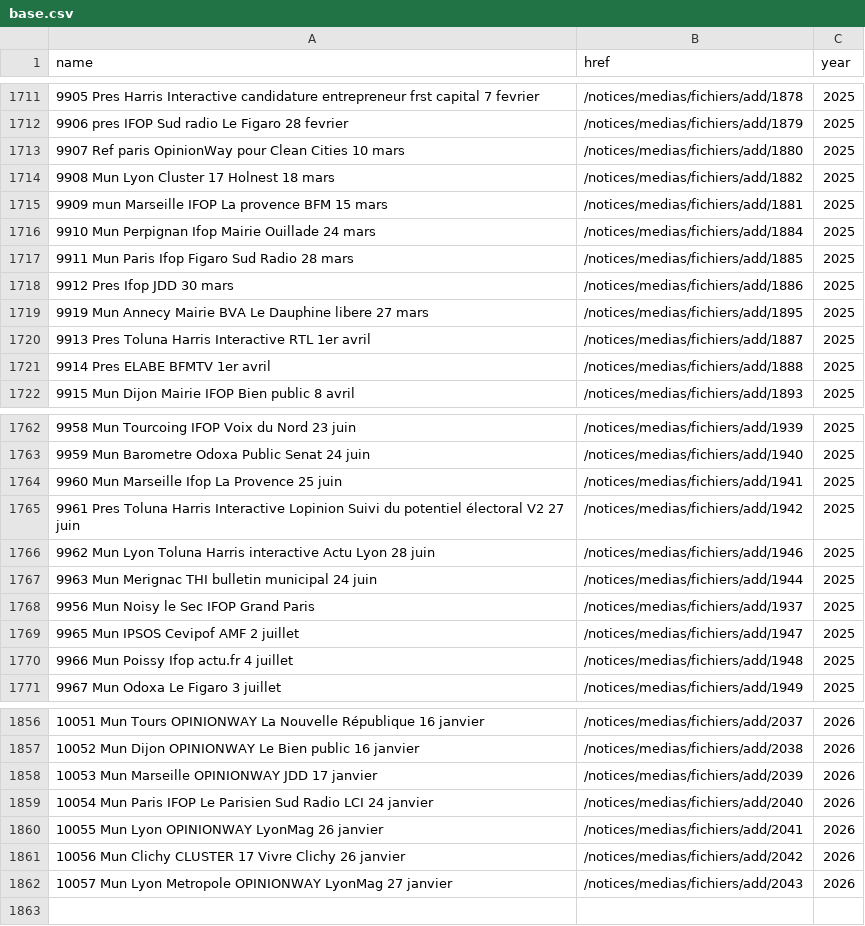
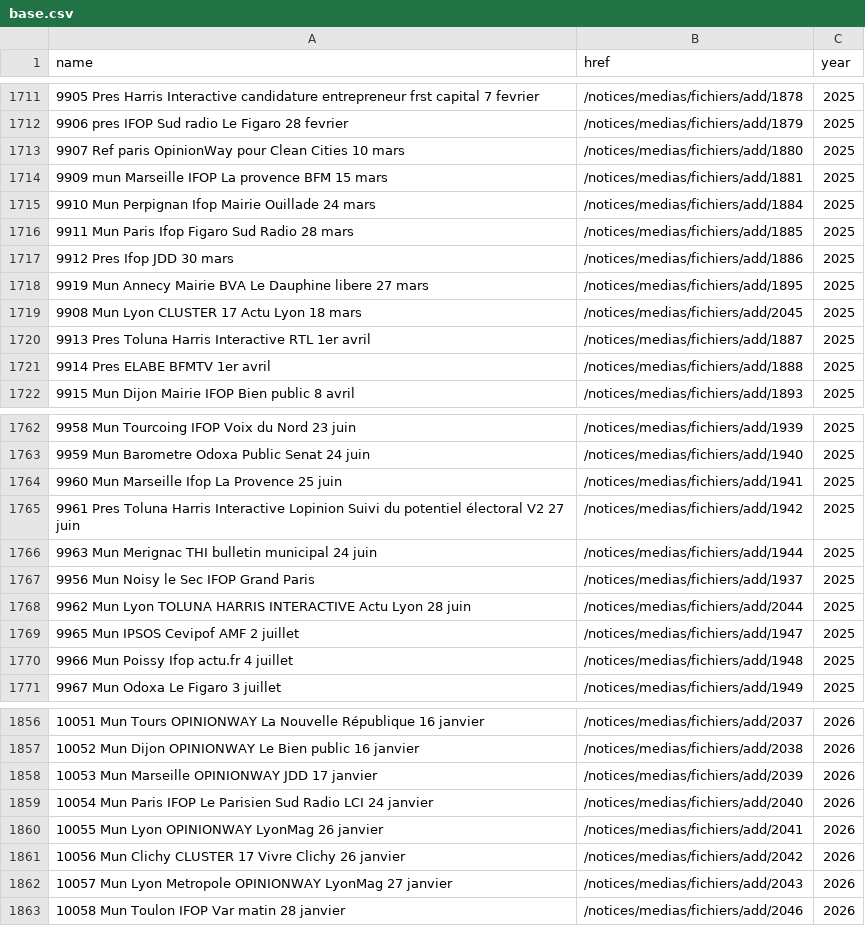
Before and after one commit to nsppolls/sondages-commission-index, a CSV file: base.csv, drawn as a sheet; only a part is shown, gaps mark what is left out; removed rows and columns are numbered as before the commit, all else as after; the diff names each change by its address in the sheet, - before the commit and + after, or states it on an @@ line.

```diff
--- a/base.csv
+++ b/base.csv
-row 1714: 9908 Mun Lyon Cluster 17 Holnest 18 mars | /notices/medias/fichiers/add/1882 | 2025
+row 1719: 9908 Mun Lyon CLUSTER 17 Actu Lyon 18 mars | /notices/medias/fichiers/add/2045 | 2025
-row 1766: 9962 Mun Lyon Toluna Harris interactive Actu Lyon 28 juin | /notices/medias/fichiers/add/1946 | 2025
+row 1768: 9962 Mun Lyon TOLUNA HARRIS INTERACTIVE Actu Lyon 28 juin | /notices/medias/fichiers/add/2044 | 2025
+row 1863: 10058 Mun Toulon IFOP Var matin 28 janvier | /notices/medias/fichiers/add/2046 | 2026
```
Also changed, not shown: files.csv, 3 other files.
